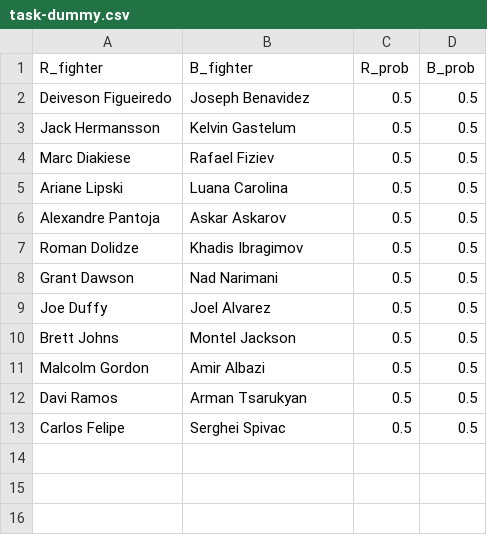
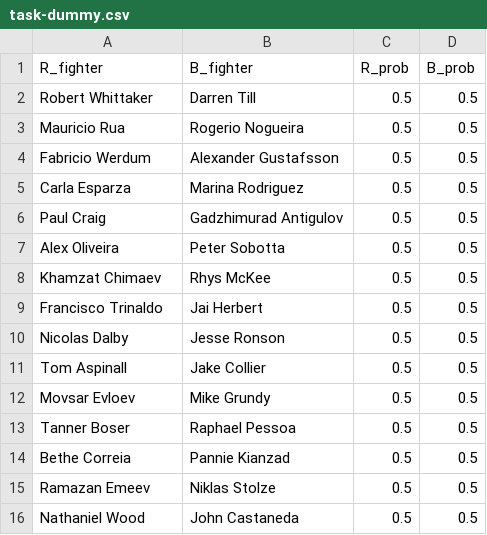
Before and after one commit to shortlikeafox/tiger-millionaire, a CSV file: competition_dummies/task-dummy.csv, drawn as a sheet.

```diff
--- a/competition_dummies/task-dummy.csv
+++ b/competition_dummies/task-dummy.csv
@@ -1,13 +1,16 @@
 R_fighter,B_fighter,R_prob,B_prob
-Deiveson Figueiredo,Joseph Benavidez,0.5,0.5
-Jack Hermansson,Kelvin Gastelum,0.5,0.5
-Marc Diakiese,Rafael Fiziev,0.5,0.5
-Ariane Lipski,Luana Carolina,0.5,0.5
-Alexandre Pantoja,Askar Askarov,0.5,0.5
-Roman Dolidze,Khadis Ibragimov,0.5,0.5
-Grant Dawson,Nad Narimani,0.5,0.5
-Joe Duffy,Joel Alvarez,0.5,0.5
-Brett Johns,Montel Jackson,0.5,0.5
-Malcolm Gordon,Amir Albazi,0.5,0.5
-Davi Ramos,Arman Tsarukyan,0.5,0.5
-Carlos Felipe,Serghei Spivac,0.5,0.5
+Robert Whittaker,Darren Till,0.5,0.5
+Mauricio Rua,Rogerio Nogueira,0.5,0.5
+Fabricio Werdum,Alexander Gustafsson,0.5,0.5
+Carla Esparza,Marina Rodriguez,0.5,0.5
+Paul Craig,Gadzhimurad Antigulov,0.5,0.5
+Alex Oliveira,Peter Sobotta,0.5,0.5
+Khamzat Chimaev,Rhys McKee,0.5,0.5
+Francisco Trinaldo,Jai Herbert,0.5,0.5
+Nicolas Dalby,Jesse Ronson,0.5,0.5
+Tom Aspinall,Jake Collier,0.5,0.5
+Movsar Evloev,Mike Grundy,0.5,0.5
+Tanner Boser,Raphael Pessoa,0.5,0.5
+Bethe Correia,Pannie Kianzad,0.5,0.5
+Ramazan Emeev,Niklas Stolze,0.5,0.5
+Nathaniel Wood,John Castaneda,0.5,0.5
```
Also changed, not shown: automated_model_creation/models.csv, data/most-recent-event.csv, 32 other files.
